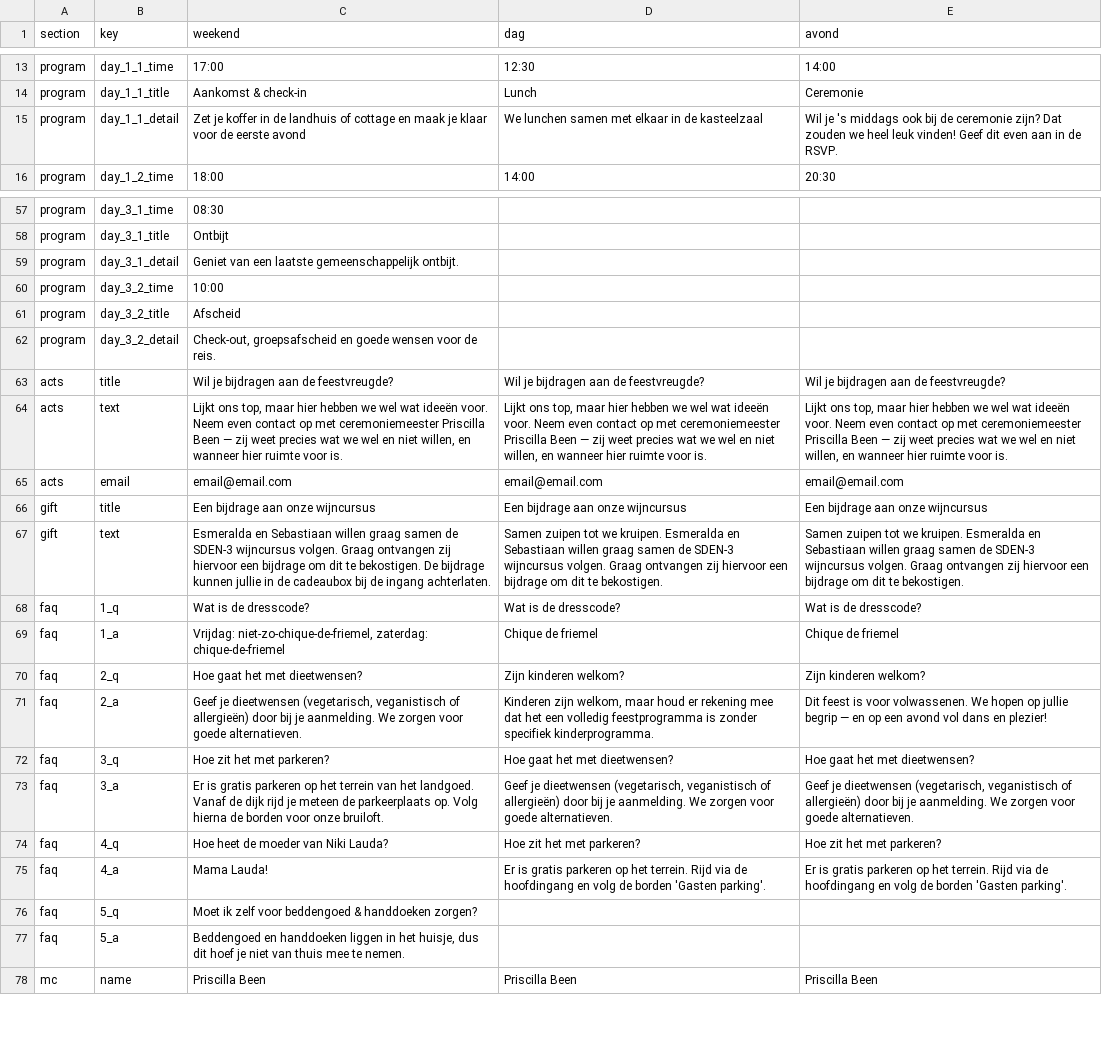
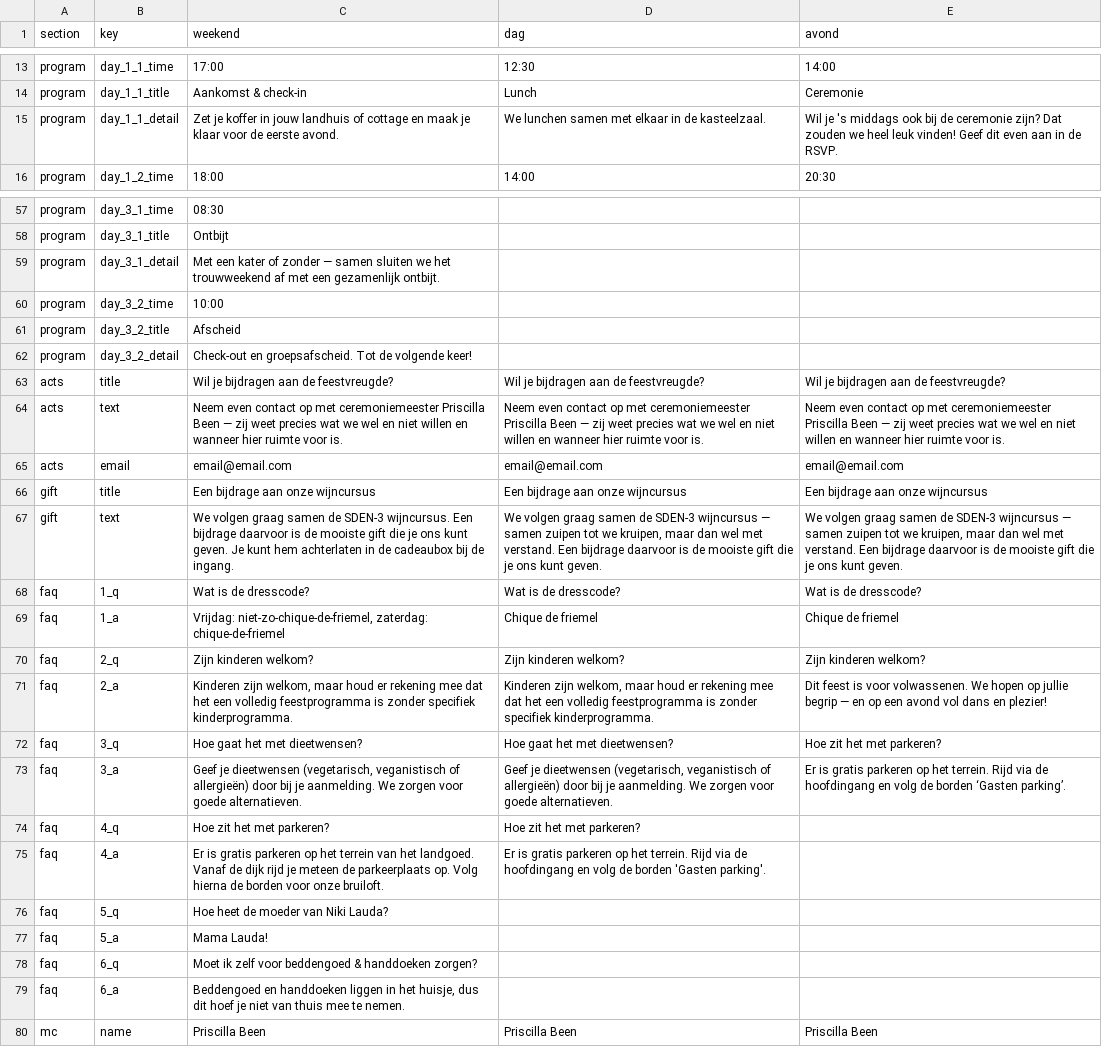
Before and after one commit to WhatHaveYouNot/sebastrouwtmet.es, a CSV file: src/data/wedding-data.csv, drawn as a sheet; only a part is shown, gaps mark what is left out; addresses are those after the commit; the diff covers the shown part only; the diff names each change by its address in the sheet, - before the commit and + after, or states it on an @@ line.

```diff
--- a/src/data/wedding-data.csv
+++ b/src/data/wedding-data.csv
-C15 (weekend): …koffer in de landhuis of cottage en maak je klaar voor de eerste avond
+C15 (weekend): …koffer in jouw landhuis of cottage en maak je klaar voor de eerste avond.
-D15 (dag): …in de kasteelzaal
+D15 (dag): …in de kasteelzaal.
-C59 (weekend): Geniet van een laatste gemeenschappelijk ontbijt.
+C59 (weekend): Met een kater of zonder — samen sluiten we het trouwweekend af met een gezamenlijk ontbijt.
-C62 (weekend): Check-out, groepsafscheid en goede wensen voor de reis.
+C62 (weekend): Check-out en groepsafscheid. Tot de volgende keer!
-C64 (weekend): Lijkt ons top, maar hier hebben we wel wat ideeën voor. Neem even contact op met ceremoniemeester Priscilla Been — zij weet precies wat we wel en niet willen, en wanneer…
+C64 (weekend): Neem even contact op met ceremoniemeester Priscilla Been — zij weet precies wat we wel en niet willen en wanneer…
-D64 (dag): Lijkt ons top, maar hier hebben we wel wat ideeën voor. Neem even contact op met ceremoniemeester Priscilla Been — zij weet precies wat we wel en niet willen, en wanneer…
+D64 (dag): Neem even contact op met ceremoniemeester Priscilla Been — zij weet precies wat we wel en niet willen en wanneer…
-E64 (avond): Lijkt ons top, maar hier hebben we wel wat ideeën voor. Neem even contact op met ceremoniemeester Priscilla Been — zij weet precies wat we wel en niet willen, en wanneer…
+E64 (avond): Neem even contact op met ceremoniemeester Priscilla Been — zij weet precies wat we wel en niet willen en wanneer…
-C67 (weekend): Esmeralda en Sebastiaan willen graag samen de SDEN-3 wijncursus volgen. Graag ontvangen zij hiervoor een bijdrage om dit te bekostigen. De bijdrage kunnen jullie in de cadeaubox bij de ingang achterlaten.
+C67 (weekend): We volgen graag samen de SDEN-3 wijncursus. Een bijdrage daarvoor is de mooiste gift die je ons kunt geven. Je kunt hem achterlaten in de cadeaubox bij de ingang.
-D67 (dag): Samen zuipen tot we kruipen. Esmeralda en Sebastiaan willen graag samen de SDEN-3 wijncursus volgen. Graag ontvangen zij hiervoor een bijdrage om dit te bekostigen.
+D67 (dag): We volgen graag samen de SDEN-3 wijncursus — samen zuipen tot we kruipen, maar dan wel met verstand. Een bijdrage daarvoor is de mooiste gift die je ons kunt geven.
-E67 (avond): Samen zuipen tot we kruipen. Esmeralda en Sebastiaan willen graag samen de SDEN-3 wijncursus volgen. Graag ontvangen zij hiervoor een bijdrage om dit te bekostigen.
+E67 (avond): We volgen graag samen de SDEN-3 wijncursus — samen zuipen tot we kruipen, maar dan wel met verstand. Een bijdrage daarvoor is de mooiste gift die je ons kunt geven.
+row 70: faq | 2_q | Zijn kinderen welkom? | Zijn kinderen welkom? | Zijn kinderen welkom?
+row 71: faq | 2_a | Kinderen zijn welkom, maar houd er rekening mee dat het een volledig feestprogramma is zonder specifiek kinderprogramma. | Kinderen zijn welkom, maar houd er rekening mee dat het een volledig feestprogramma is zonder specifiek kinderprogramma. | Dit feest is voor volwassenen. We hopen op jullie begrip — en op een avond vol dans en plezier!
-B72 (key): 2_q
+B72 (key): 3_q
-D72 (dag): Zijn kinderen welkom?
+D72 (dag): Hoe gaat het met dieetwensen?
-E72 (avond): Zijn kinderen welkom?
+E72 (avond): Hoe zit het met parkeren?
-B73 (key): 2_a
+B73 (key): 3_a
-D73 (dag): Kinderen zijn welkom, maar houd er rekening mee dat het een volledig feestprogramma is zonder specifiek kinderprogramma.
+D73 (dag): Geef je dieetwensen (vegetarisch, veganistisch of allergieën) door bij je aanmelding. We zorgen voor goede alternatieven.
-E73 (avond): Dit feest is voor volwassenen. We hopen op jullie begrip — en op een avond vol dans en plezier!
+E73 (avond): Er is gratis parkeren op het terrein. Rijd via de hoofdingang en volg de borden ‘Gasten parking’.
-B74 (key): 3_q
+B74 (key): 4_q
-D74 (dag): Hoe gaat het met dieetwensen?
+D74 (dag): Hoe zit het met parkeren?
-E74 (avond): Hoe gaat het met dieetwensen?
+E74 (avond): (empty)
-B75 (key): 3_a
+B75 (key): 4_a
-D75 (dag): Geef je dieetwensen (vegetarisch, veganistisch of allergieën) door bij je aanmelding. We zorgen voor goede alternatieven.
+D75 (dag): Er is gratis parkeren op het terrein. Rijd via de hoofdingang en volg de borden 'Gasten parking'.
-E75 (avond): Geef je dieetwensen (vegetarisch, veganistisch of allergieën) door bij je aanmelding. We zorgen voor goede alternatieven.
+E75 (avond): (empty)
-B76 (key): 4_q
+B76 (key): 5_q
-D76 (dag): Hoe zit het met parkeren?
+D76 (dag): (empty)
-E76 (avond): Hoe zit het met parkeren?
+E76 (avond): (empty)
-B77 (key): 4_a
+B77 (key): 5_a
-D77 (dag): Er is gratis parkeren op het terrein. Rijd via de hoofdingang en volg de borden 'Gasten parking'.
+D77 (dag): (empty)
-E77 (avond): Er is gratis parkeren op het terrein. Rijd via de hoofdingang en volg de borden 'Gasten parking'.
+E77 (avond): (empty)
-B78 (key): 5_q
+B78 (key): 6_q
-B79 (key): 5_a
+B79 (key): 6_a
```
Also changed, not shown: 3 edited cells elsewhere in this file, 14 other files.
